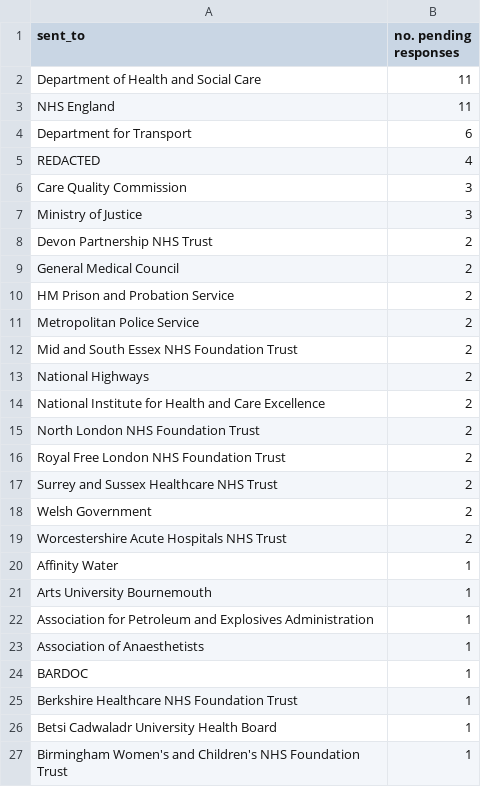
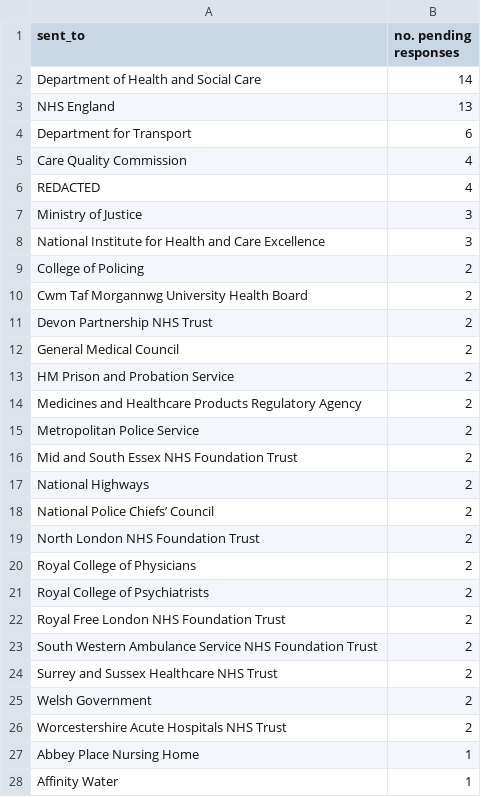
Before and after one commit to georgiarichards/preventabledeathstracker, a CSV file: src/analyse/counts/data/sent/reg28_by_status/counts/pending_counts.csv, drawn as a sheet; only a part is shown; the shorter side is filled out with more unchanged rows; the diff covers the shown part only.

```diff
--- a/src/analyse/counts/data/sent/reg28_by_status/counts/pending_counts.csv
+++ b/src/analyse/counts/data/sent/reg28_by_status/counts/pending_counts.csv
@@ -1,8 +1,11 @@
 sent_to,no. pending responses
-Department of Health and Social Care,11
-NHS England,11
+Department of Health and Social Care,14
+NHS England,13
 Department for Transport,6
+Care Quality Commission,4
 REDACTED,4
-Care Quality Commission,3
 Ministry of Justice,3
+National Institute for Health and Care Excellence,3
+College of Policing,2
+Cwm Taf Morgannwg University Health Board,2
 Devon Partnership NHS Trust,2
@@ -10,2 +13,3 @@ General Medical Council,2
 HM Prison and Probation Service,2
+Medicines and Healthcare Products Regulatory Agency,2
 Metropolitan Police Service,2
@@ -13,5 +17,8 @@ Mid and South Essex NHS Foundation Trust,2
 National Highways,2
-National Institute for Health and Care Excellence,2
+National Police Chiefs’ Council,2
 North London NHS Foundation Trust,2
+Royal College of Physicians,2
+Royal College of Psychiatrists,2
 Royal Free London NHS Foundation Trust,2
+South Western Ambulance Service NHS Foundation Trust,2
 Surrey and Sussex Healthcare NHS Trust,2
@@ -19,2 +26,3 @@ Welsh Government,2
 Worcestershire Acute Hospitals NHS Trust,2
+Abbey Place Nursing Home,1
 Affinity Water,1
```
Also changed, not shown: 9 added rows, 6 removed rows and 1 edited cell elsewhere in this file, src/analyse/counts/data/sent/last_month_reports.csv, src/analyse/counts/data/sent/reg28_by_status/completed.csv, 12 other files.
